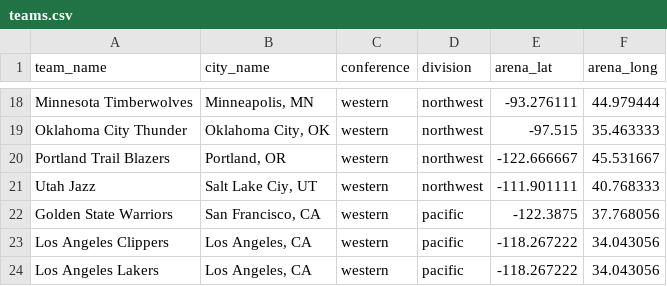
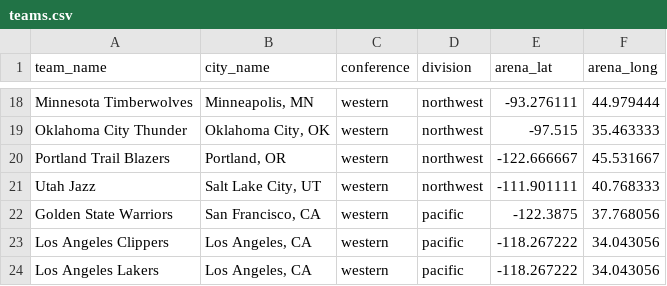
Before and after one commit to maxdumas/graph-based-datasci-final-project, a CSV file: teams.csv, drawn as a sheet; only a part is shown, gaps mark what is left out.

Commit message:
Fix typos

```diff
--- a/teams.csv
+++ b/teams.csv
@@ -20,3 +20,3 @@ Oklahoma City Thunder,"Oklahoma City, OK",western,northwest,-97.515,35.463333
 Portland Trail Blazers,"Portland, OR",western,northwest,-122.666667,45.531667
-Utah Jazz,"Salt Lake Ciy, UT",western,northwest,-111.901111,40.768333
+Utah Jazz,"Salt Lake City, UT",western,northwest,-111.901111,40.768333
 Golden State Warriors,"San Francisco, CA",western,pacific,-122.3875,37.768056
```
Also changed, not shown: 1 other file.
